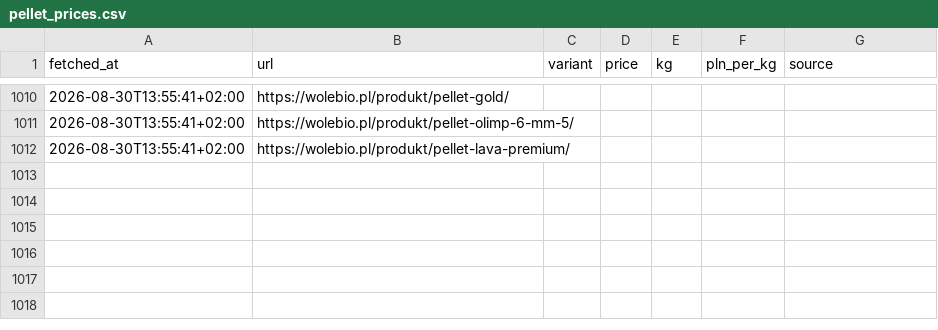
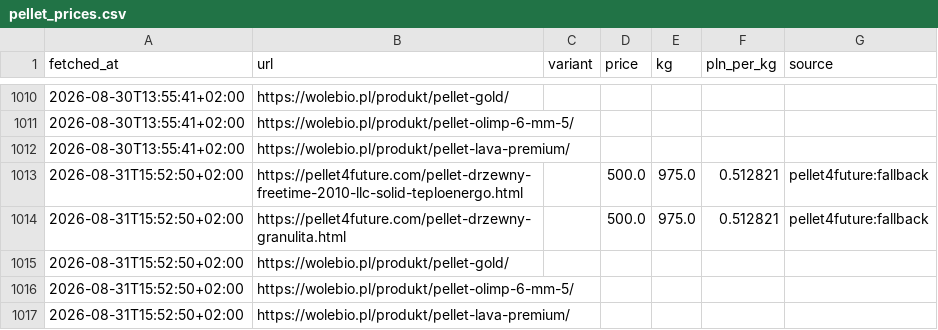
Before and after one commit to MateuszWoj-bit/Pellet, a CSV file: pellet_prices.csv, drawn as a sheet; only a part is shown, gaps mark what is left out; the diff names each change by its address in the sheet, - before the commit and + after, or states it on an @@ line.

```diff
--- a/pellet_prices.csv
+++ b/pellet_prices.csv
+row 1013: 2026-08-31T15:52:50+02:00 | https://pellet4future.com/pellet-drzewny-freetime-2010-llc-solid-teploenergo.html |  | 500.0 | 975.0 | 0.512821 | pellet4future:fallback
+row 1014: 2026-08-31T15:52:50+02:00 | https://pellet4future.com/pellet-drzewny-granulita.html |  | 500.0 | 975.0 | 0.512821 | pellet4future:fallback
+row 1015: 2026-08-31T15:52:50+02:00 | https://wolebio.pl/produkt/pellet-gold/
+row 1016: 2026-08-31T15:52:50+02:00 | https://wolebio.pl/produkt/pellet-olimp-6-mm-5/
+row 1017: 2026-08-31T15:52:50+02:00 | https://wolebio.pl/produkt/pellet-lava-premium/
```
Also changed, not shown: 3 other files.
